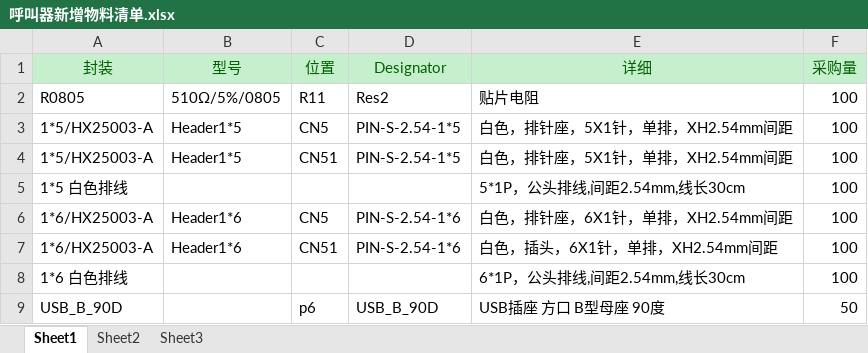
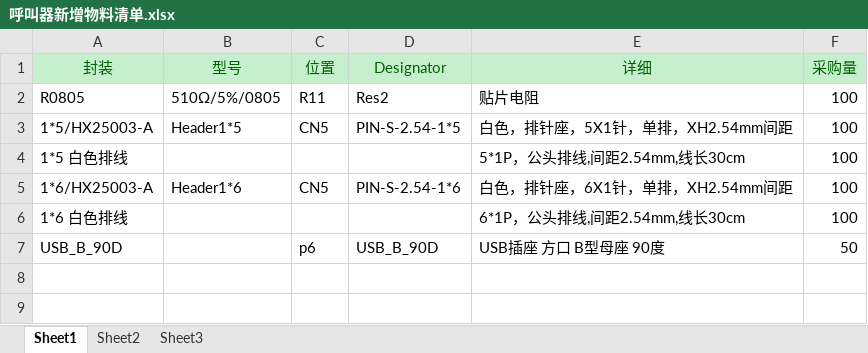
Before and after one commit to fagle/forklift, an Excel workbook: 物料清单汇总/呼叫器新增物料清单.xlsx, sheet Sheet1, drawn as a sheet; values as stored, in another font and other column widths than the file's, no borders; the diff names each change by its address in the sheet, - before the commit and + after, or states it on an @@ line.

```diff
--- a/物料清单汇总/呼叫器新增物料清单.xlsx (sheet Sheet1)
+++ b/物料清单汇总/呼叫器新增物料清单.xlsx (sheet Sheet1)
-row 4: 1*5/HX25003-A | Header1*5 | CN51 | PIN-S-2.54-1*5 | 白色，排针座，5X1针，单排，XH2.54mm间距 | 100
-row 7: 1*6/HX25003-A | Header1*6 | CN51 | PIN-S-2.54-1*6 | 白色，插头，6X1针，单排，XH2.54mm间距 | 100
```
